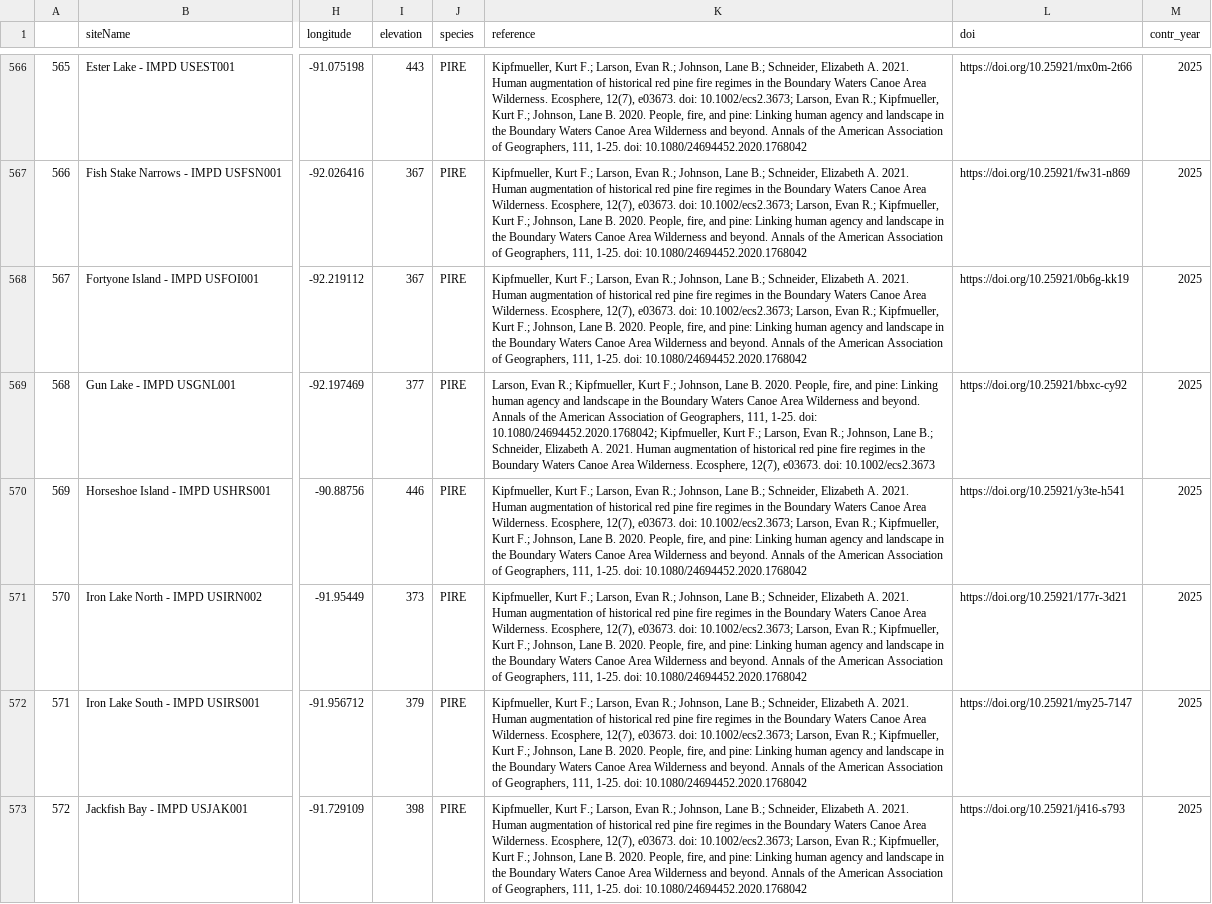
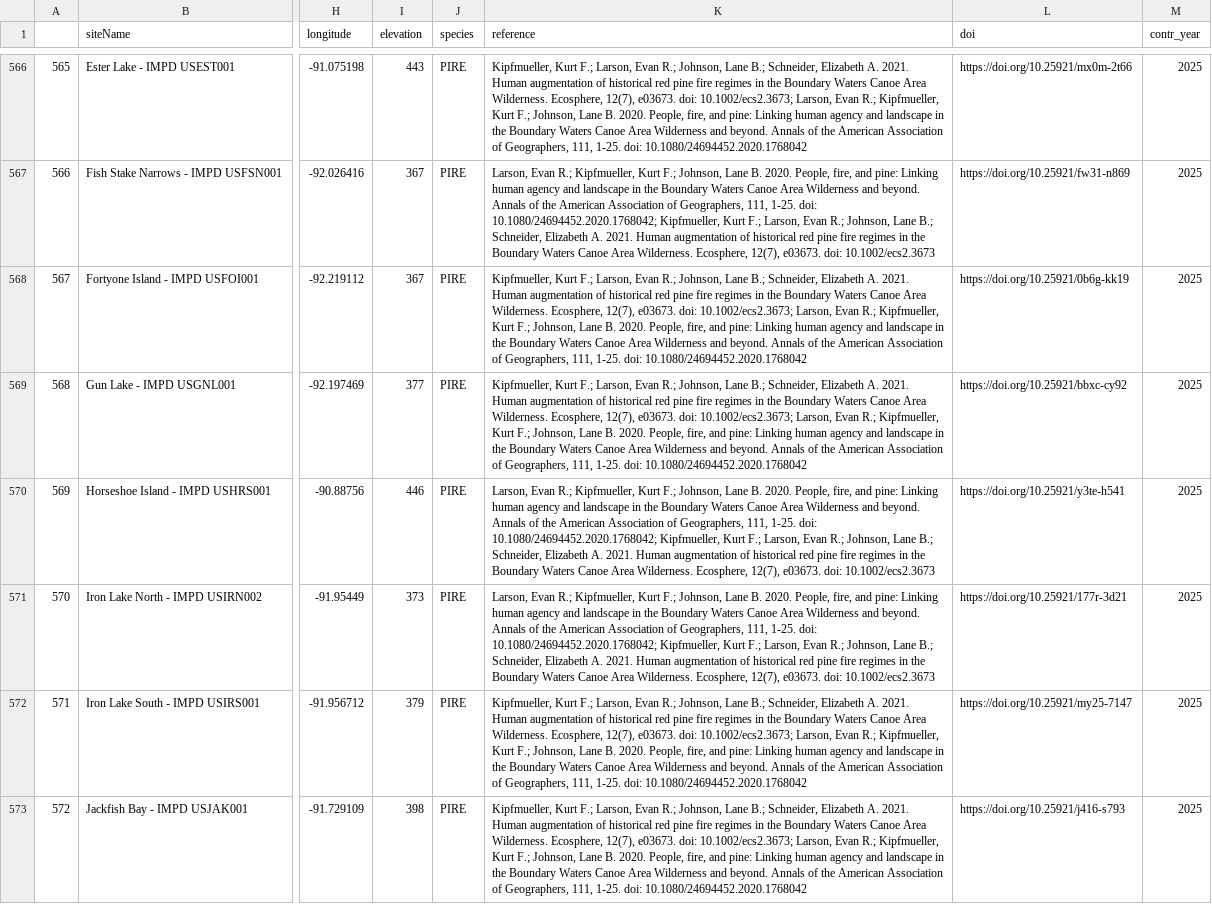
Before and after one commit to chguiterman/scrape-IMPD, a CSV file: data/impd_meta.csv, drawn as a sheet; only a part is shown, gaps mark what is left out; the diff covers the shown part only; the diff names each change by its address in the sheet, - before the commit and + after, or states it on an @@ line.

```diff
--- a/data/impd_meta.csv
+++ b/data/impd_meta.csv
-K567 (reference): Kipfmueller, Kurt F.; Larson, Evan R.; Johnson, Lane B.; Schneider, Elizabeth A. 2021. Human augmentation of historical red pine fire regimes in the Boundary Waters Canoe Area Wilderness. Ecosphere, 12(7), e03673. doi: 10.1002/ecs2.3673; Larson, Evan R.; Kipfmueller, Kurt F.; Johnson, Lane B. 2020. People, fire, and pine: Linking human agency and landscape in the Boundary Waters Canoe Area Wilderness and beyond. Annals of the American Association of Geographers, 111, 1-25. doi: 10.1080/24694452.2020.1768042
+K567 (reference): Larson, Evan R.; Kipfmueller, Kurt F.; Johnson, Lane B. 2020. People, fire, and pine: Linking human agency and landscape in the Boundary Waters Canoe Area Wilderness and beyond. Annals of the American Association of Geographers, 111, 1-25. doi: 10.1080/24694452.2020.1768042; Kipfmueller, Kurt F.; Larson, Evan R.; Johnson, Lane B.; Schneider, Elizabeth A. 2021. Human augmentation of historical red pine fire regimes in the Boundary Waters Canoe Area Wilderness. Ecosphere, 12(7), e03673. doi: 10.1002/ecs2.3673
-K569 (reference): Larson, Evan R.; Kipfmueller, Kurt F.; Johnson, Lane B. 2020. People, fire, and pine: Linking human agency and landscape in the Boundary Waters Canoe Area Wilderness and beyond. Annals of the American Association of Geographers, 111, 1-25. doi: 10.1080/24694452.2020.1768042; Kipfmueller, Kurt F.; Larson, Evan R.; Johnson, Lane B.; Schneider, Elizabeth A. 2021. Human augmentation of historical red pine fire regimes in the Boundary Waters Canoe Area Wilderness. Ecosphere, 12(7), e03673. doi: 10.1002/ecs2.3673
+K569 (reference): Kipfmueller, Kurt F.; Larson, Evan R.; Johnson, Lane B.; Schneider, Elizabeth A. 2021. Human augmentation of historical red pine fire regimes in the Boundary Waters Canoe Area Wilderness. Ecosphere, 12(7), e03673. doi: 10.1002/ecs2.3673; Larson, Evan R.; Kipfmueller, Kurt F.; Johnson, Lane B. 2020. People, fire, and pine: Linking human agency and landscape in the Boundary Waters Canoe Area Wilderness and beyond. Annals of the American Association of Geographers, 111, 1-25. doi: 10.1080/24694452.2020.1768042
-K570:K571 (reference): Kipfmueller, Kurt F.; Larson, Evan R.; Johnson, Lane B.; Schneider, Elizabeth A. 2021. Human augmentation of historical red pine fire regimes in the Boundary Waters Canoe Area Wilderness. Ecosphere, 12(7), e03673. doi: 10.1002/ecs2.3673; Larson, Evan R.; Kipfmueller, Kurt F.; Johnson, Lane B. 2020. People, fire, and pine: Linking human agency and landscape in the Boundary Waters Canoe Area Wilderness and beyond. Annals of the American Association of Geographers, 111, 1-25. doi: 10.1080/24694452.2020.1768042
+K570:K571 (reference): Larson, Evan R.; Kipfmueller, Kurt F.; Johnson, Lane B. 2020. People, fire, and pine: Linking human agency and landscape in the Boundary Waters Canoe Area Wilderness and beyond. Annals of the American Association of Geographers, 111, 1-25. doi: 10.1080/24694452.2020.1768042; Kipfmueller, Kurt F.; Larson, Evan R.; Johnson, Lane B.; Schneider, Elizabeth A. 2021. Human augmentation of historical red pine fire regimes in the Boundary Waters Canoe Area Wilderness. Ecosphere, 12(7), e03673. doi: 10.1002/ecs2.3673
```
Also changed, not shown: 82 edited cells elsewhere in this file, 1 other file.
